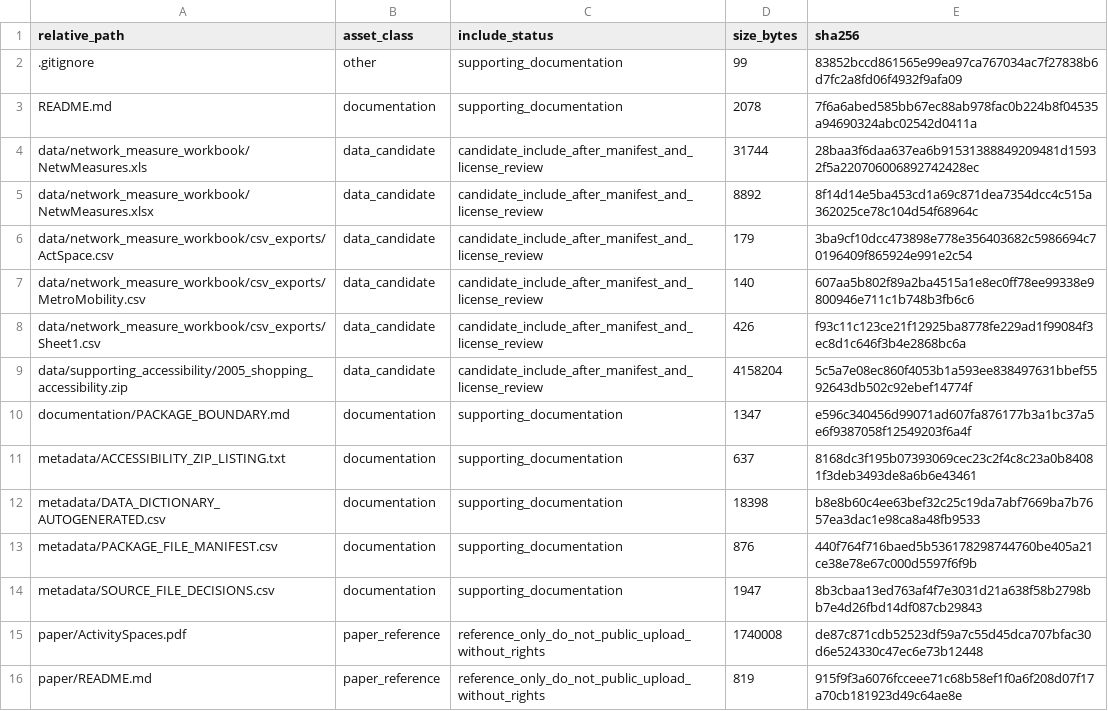
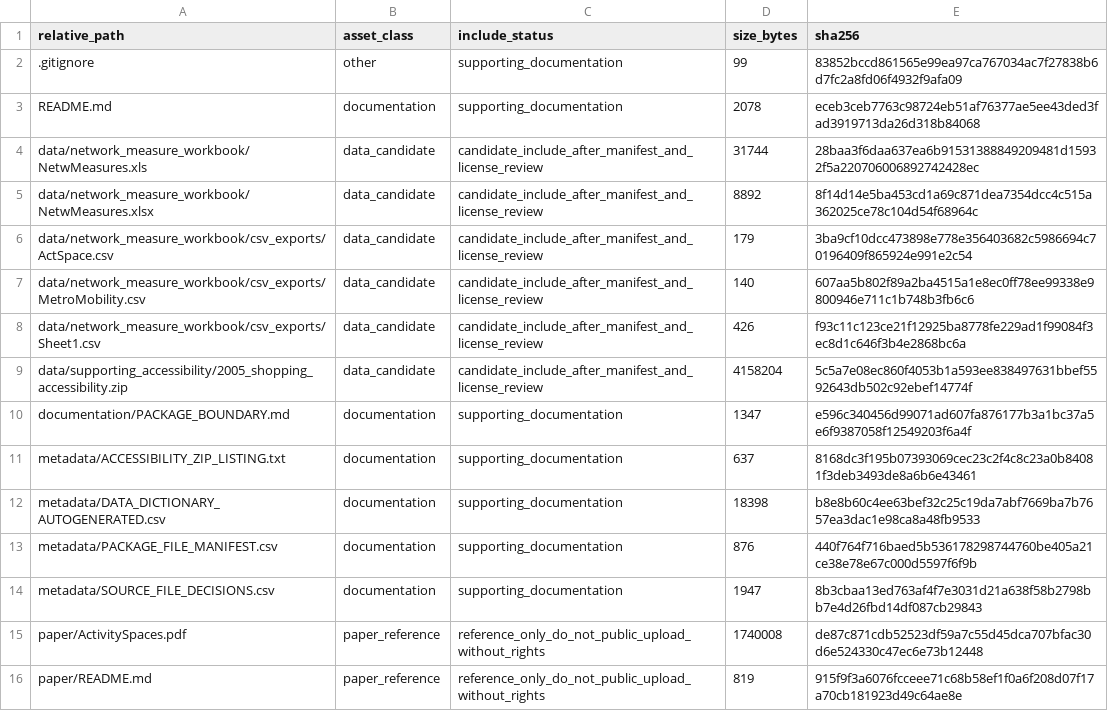
Before and after one commit to dlevinson/paper-2015-10-street-network-structure-and-activity-spaces, a CSV file: PACKAGE_MANIFEST.csv, drawn as a sheet.

Commit message:
Refresh package metadata after tracker rebuild

```diff
--- a/PACKAGE_MANIFEST.csv
+++ b/PACKAGE_MANIFEST.csv
@@ -2,3 +2,3 @@ relative_path,asset_class,include_status,size_bytes,sha256
 .gitignore,other,supporting_documentation,99,83852bccd861565e99ea97ca767034ac7f27838b6d7fc2a8fd06f4932f9afa09
-README.md,documentation,supporting_documentation,2078,7f6a6abed585bb67ec88ab978fac0b224b8f04535a94690324abc02542d0411a
+README.md,documentation,supporting_documentation,2078,eceb3ceb7763c98724eb51af76377ae5ee43ded3fad3919713da26d318b84068
 data/network_measure_workbook/NetwMeasures.xls,data_candidate,candidate_include_after_manifest_and_license_review,31744,28baa3f6daa637ea6b91531388849209481d15932f5a220706006892742428ec
```
Also changed, not shown: 3 other files.
